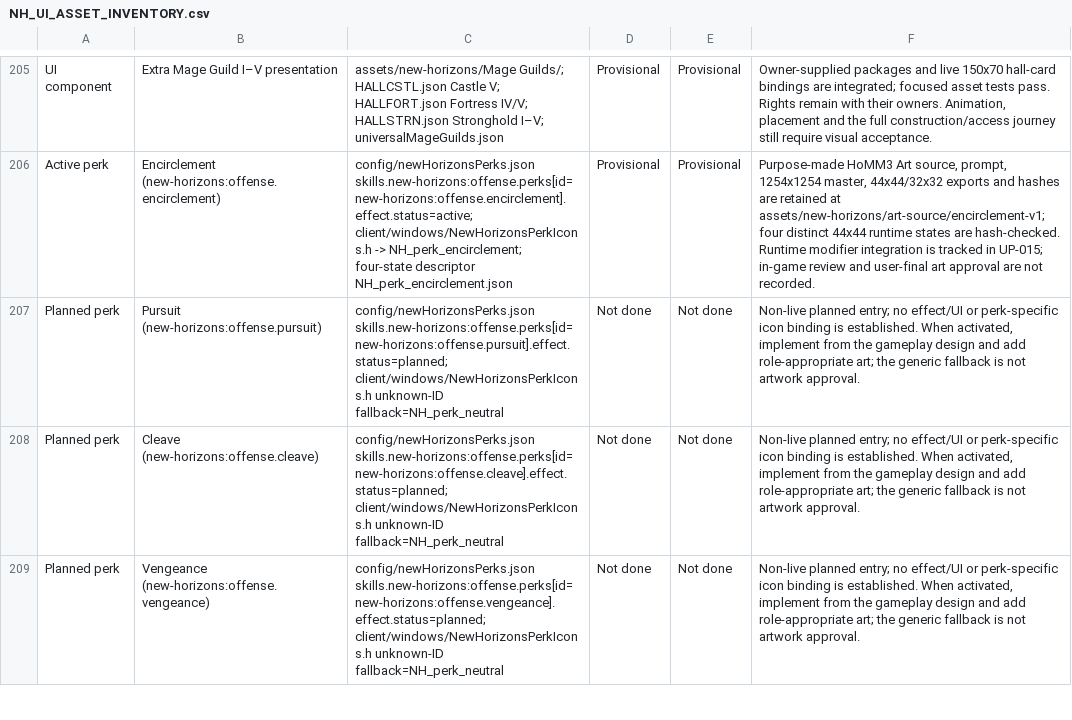
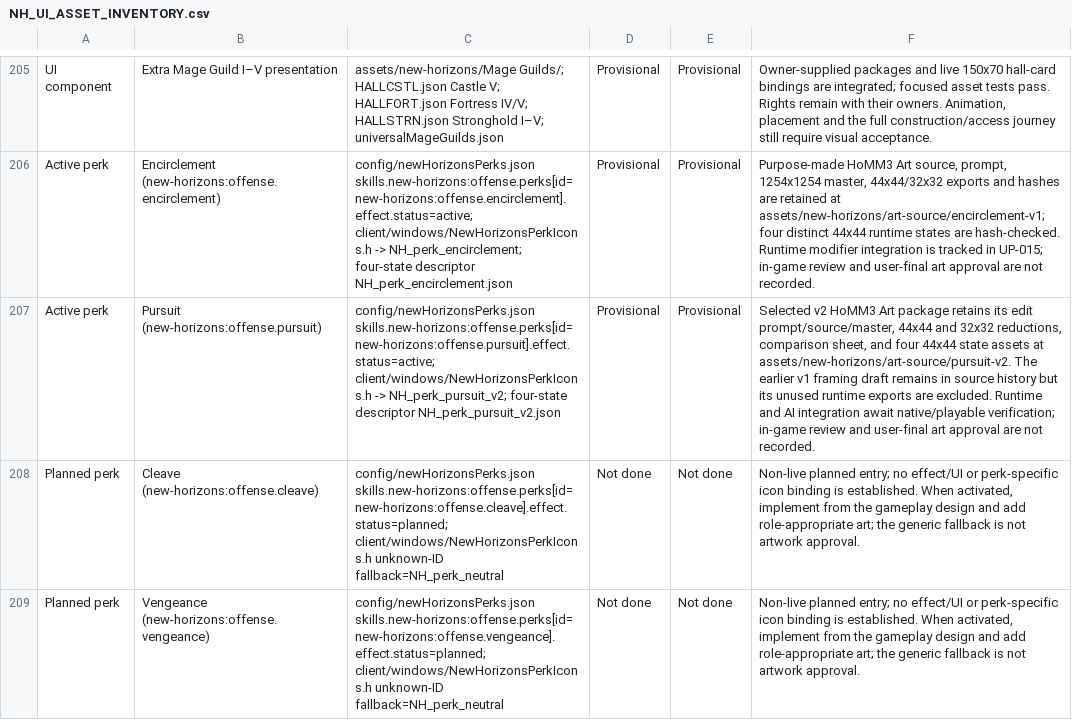
Before and after one commit to thegandalf196/vcmi, a CSV file: docs/NH_UI_ASSET_INVENTORY.csv, drawn as a sheet; only a part is shown, gaps mark what is left out; the diff names each change by its address in the sheet, - before the commit and + after, or states it on an @@ line.

Commit message:
Implement Pursuit movement continuation

```diff
--- a/docs/NH_UI_ASSET_INVENTORY.csv
+++ b/docs/NH_UI_ASSET_INVENTORY.csv
-A207: Planned perk
+A207: Active perk
-C207: config/newHorizonsPerks.json skills.new-horizons:offense.perks[id=new-horizons:offense.pursuit].effect.status=planned; client/windows/NewHorizonsPerkIcons.h unknown-ID fallback=NH_perk_neutral
+C207: config/newHorizonsPerks.json skills.new-horizons:offense.perks[id=new-horizons:offense.pursuit].effect.status=active; client/windows/NewHorizonsPerkIcons.h -> NH_perk_pursuit_v2; four-state descriptor NH_perk_pursuit_v2.json
-D207: Not done
+D207: Provisional
-E207: Not done
+E207: Provisional
-F207: Non-live planned entry; no effect/UI or perk-specific icon binding is established. When activated, implement from the gameplay design and add role-appropriate art; the generic fallback is not artwork approval.
+F207: Selected v2 HoMM3 Art package retains its edit prompt/source/master, 44x44 and 32x32 reductions, comparison sheet, and four 44x44 state assets at assets/new-horizons/art-source/pursuit-v2. The earlier v1 framing draft remains in source history but its unused runtime exports are excluded. Runtime and AI integration await native/playable verification; in-game review and user-final art approval are not recorded.
```
Also changed, not shown: 23 other files.
